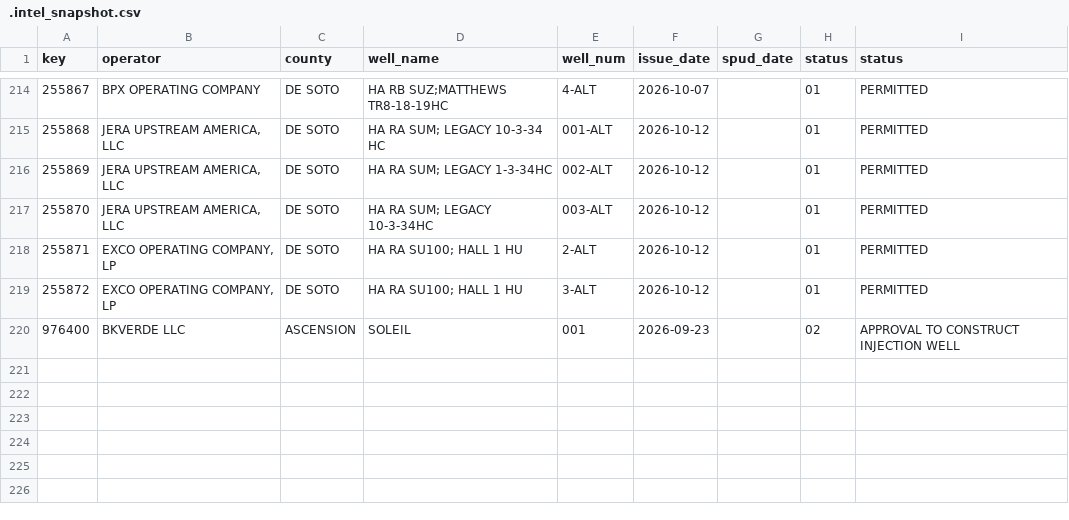
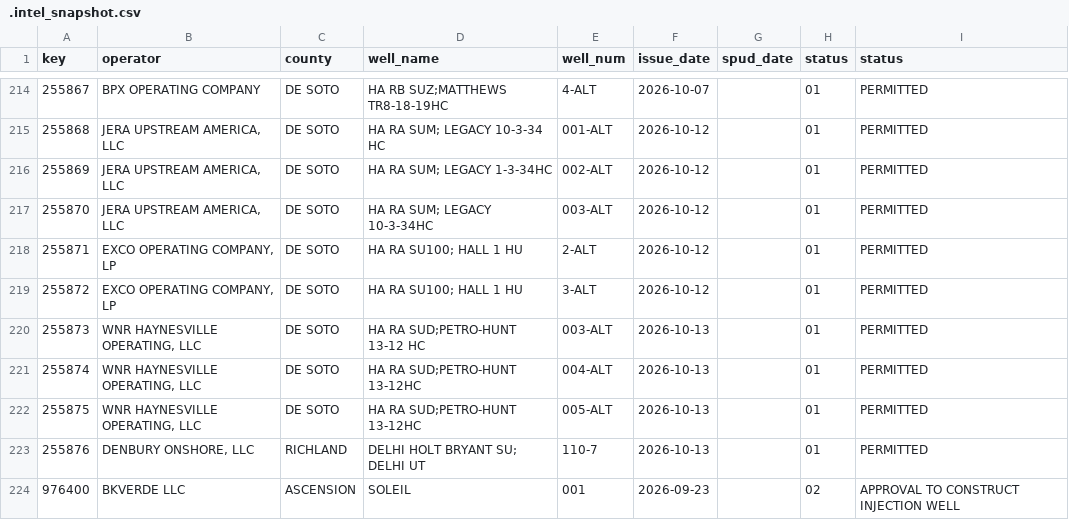
Before and after one commit to mapmaticsgis-maker/gis-permit-intel, a CSV file: data/la/.intel_snapshot.csv, drawn as a sheet; only a part is shown, gaps mark what is left out; the diff names each change by its address in the sheet, - before the commit and + after, or states it on an @@ line.

```diff
--- a/data/la/.intel_snapshot.csv
+++ b/data/la/.intel_snapshot.csv
+row 220: 255873 | WNR HAYNESVILLE OPERATING, LLC | DE SOTO | HA RA SUD;PETRO-HUNT 13-12 HC | 003-ALT | 2026-10-13 |  | 01 | PERMITTED
+row 221: 255874 | WNR HAYNESVILLE OPERATING, LLC | DE SOTO | HA RA SUD;PETRO-HUNT 13-12HC | 004-ALT | 2026-10-13 |  | 01 | PERMITTED
+row 222: 255875 | WNR HAYNESVILLE OPERATING, LLC | DE SOTO | HA RA SUD;PETRO-HUNT 13-12HC | 005-ALT | 2026-10-13 |  | 01 | PERMITTED
+row 223: 255876 | DENBURY ONSHORE, LLC | RICHLAND | DELHI HOLT BRYANT SU; DELHI UT | 110-7 | 2026-10-13 |  | 01 | PERMITTED
```
Also changed, not shown: 2 other files.
